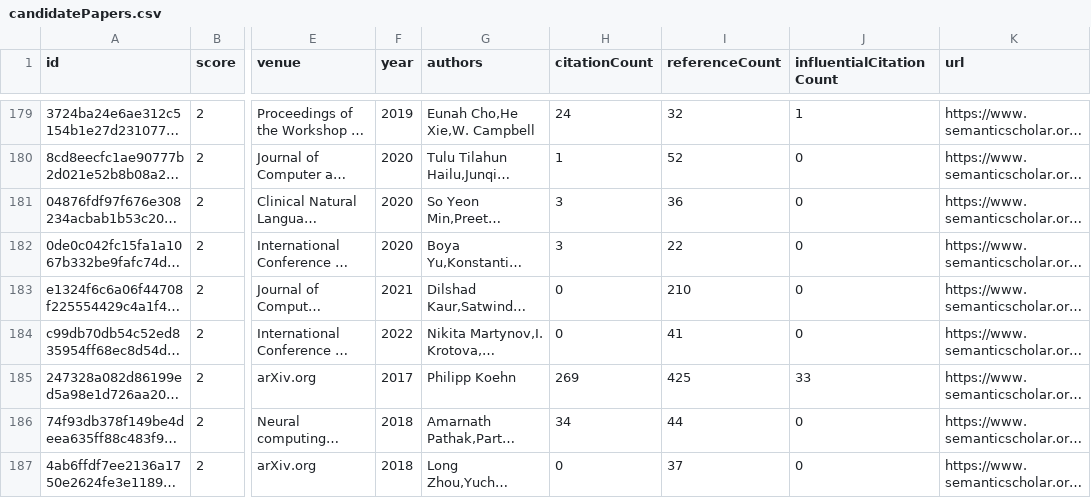
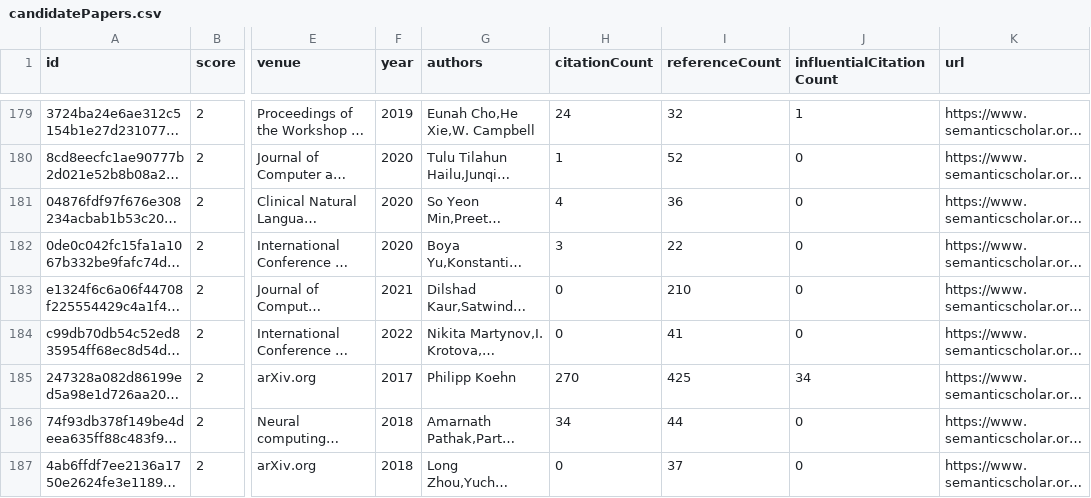
Before and after one commit to avi-jit/SIMOR, a CSV file: data/candidatePapers.csv, drawn as a sheet; only a part is shown, gaps mark what is left out; long unchanged cells end in …; the diff covers the shown part only; the diff names each change by its address in the sheet, - before the commit and + after, or states it on an @@ line.

```diff
--- a/data/candidatePapers.csv
+++ b/data/candidatePapers.csv
-H181 (citationCount): 3
+H181 (citationCount): 4
-H185 (citationCount): 269
+H185 (citationCount): 270
-J185 (influentialCitationCount): 33
+J185 (influentialCitationCount): 34
```
Also changed, not shown: 1 added row, 1 removed row and 15 edited cells elsewhere in this file, 2 other files.
